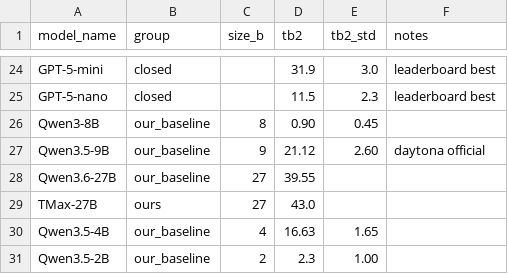
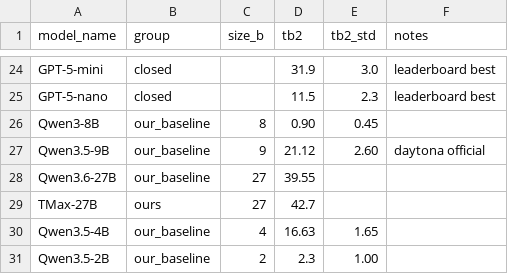
Before and after one commit to wannabeyourfriend/tmax, a CSV file: scripts/plot/terminal_bench_results.csv, drawn as a sheet; only a part is shown, gaps mark what is left out.

```diff
--- a/scripts/plot/terminal_bench_results.csv
+++ b/scripts/plot/terminal_bench_results.csv
@@ -28,3 +28,3 @@ Qwen3.5-9B,our_baseline,9,21.12,2.60,daytona official
 Qwen3.6-27B,our_baseline,27,39.55,,
-TMax-27B,ours,27,43.0,,
+TMax-27B,ours,27,42.7,,
 Qwen3.5-4B,our_baseline,4,16.63,1.65,
```
Also changed, not shown: 4 other files.
